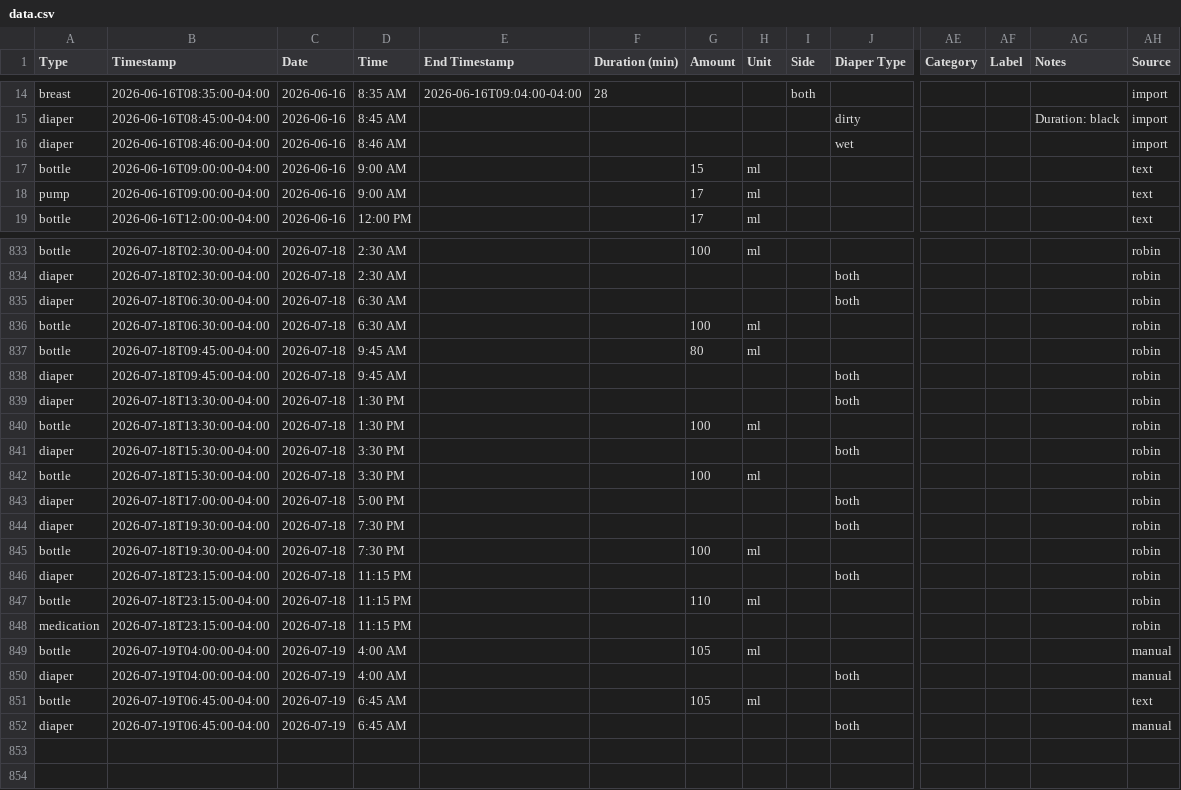
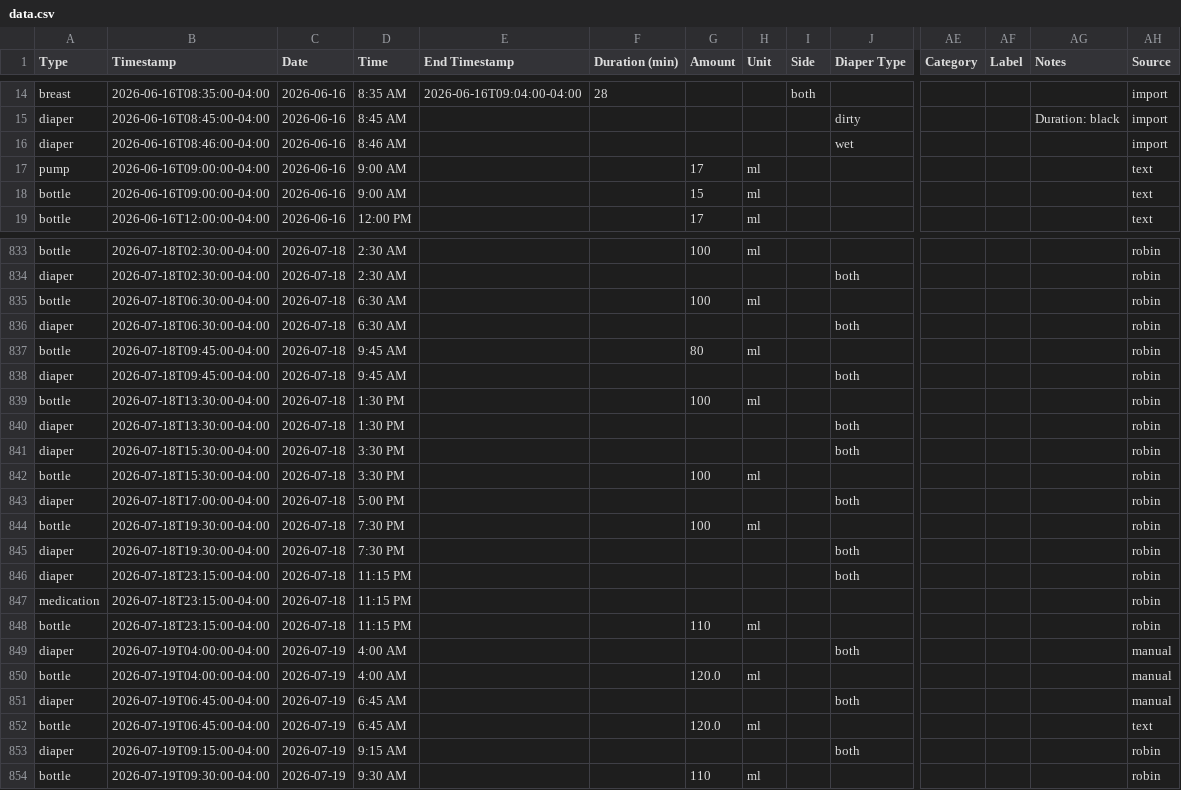
Before and after one commit to mjkavs99/vienna-tracker, a CSV file: data.csv, drawn as a sheet; only a part is shown, gaps mark what is left out; removed rows and columns are numbered as before the commit, all else as after; rows hold the shown columns only; the diff covers the shown part only; the diff names each change by its address in the sheet, - before the commit and + after, or states it on an @@ line.

Commit message:
Update data.csv from Vienna dashboard

```diff
--- a/data.csv
+++ b/data.csv
@@ row 18 moved to row 17: pump @@
@@ row 836 moved to row 835: bottle @@
@@ row 840 moved to row 839: bottle @@
@@ row 845 moved to row 844: bottle @@
@@ row 848 moved to row 847: medication @@
-row 849: bottle | 2026-07-19T04:00:00-04:00 | 2026-07-19 | 4:00 AM |  |  | 105 | ml |  |  |  |  |  | manual
-B850 (Timestamp): 2026-07-19T06:45:00-04:00
+B850 (Timestamp): 2026-07-19T04:00:00-04:00
-D850 (Time): 6:45 AM
+D850 (Time): 4:00 AM
-G850 (Amount): 105
+G850 (Amount): 120.0
-AH850 (Source): text
+AH850 (Source): manual
+row 852: bottle | 2026-07-19T06:45:00-04:00 | 2026-07-19 | 6:45 AM |  |  | 120.0 | ml |  |  |  |  |  | text
+row 853: diaper | 2026-07-19T09:15:00-04:00 | 2026-07-19 | 9:15 AM |  |  |  |  |  | both |  |  |  | robin
+row 854: bottle | 2026-07-19T09:30:00-04:00 | 2026-07-19 | 9:30 AM |  |  | 110 | ml |  |  |  |  |  | robin
```
Also changed, not shown: 87 moved rows elsewhere in this file.
